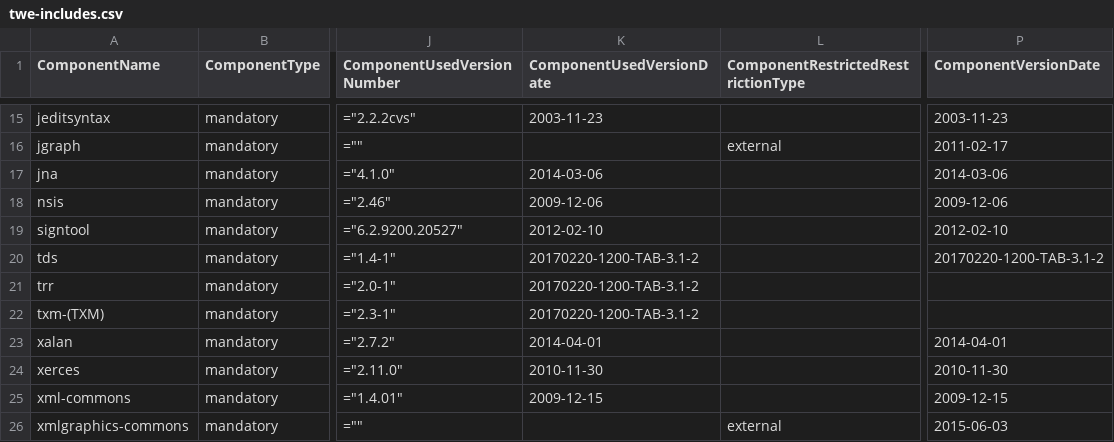
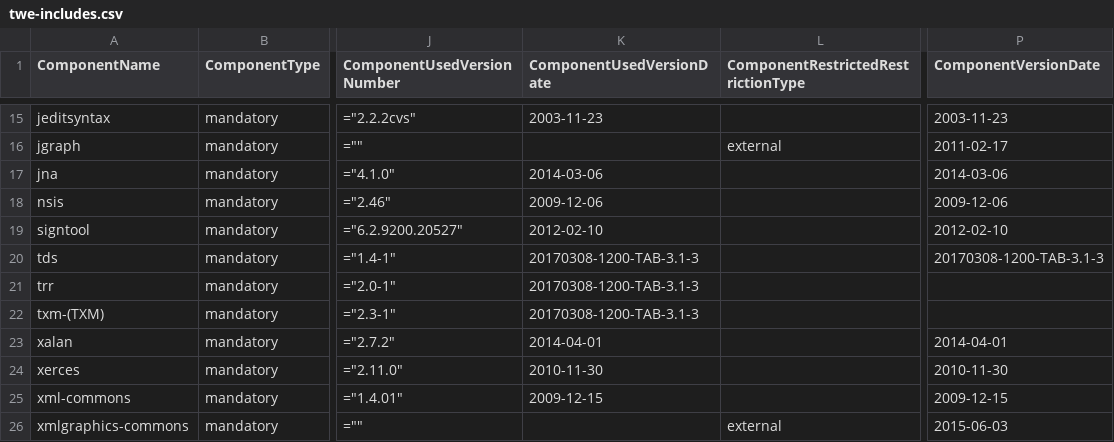
Before and after one commit to Shoobx/JaWE, a CSV file: twe/licenses/twe-includes.csv, drawn as a sheet; only a part is shown, gaps mark what is left out; the diff covers the shown part only; the diff names each change by its address in the sheet, - before the commit and + after, or states it on an @@ line.

```diff
--- a/twe/licenses/twe-includes.csv
+++ b/twe/licenses/twe-includes.csv
-K20:K22 (ComponentUsedVersionDate): 20170220-1200-TAB-3.1-2
+K20:K22 (ComponentUsedVersionDate): 20170308-1200-TAB-3.1-3
-P20 (ComponentVersionDate): 20170220-1200-TAB-3.1-2
+P20 (ComponentVersionDate): 20170308-1200-TAB-3.1-3
```
Also changed, not shown: 1 added row and 4 edited cells elsewhere in this file, twe/licenses/twe-patches.csv, 7 other files.
